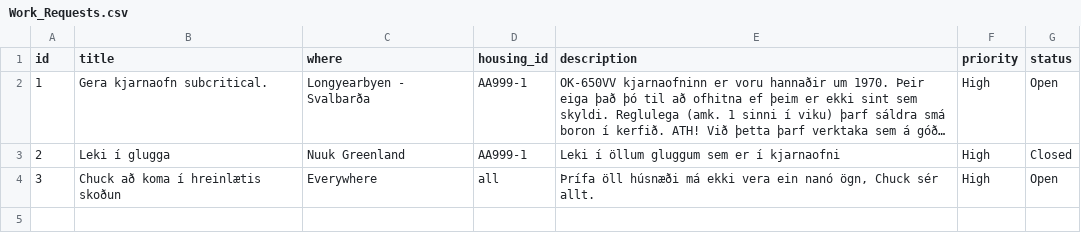
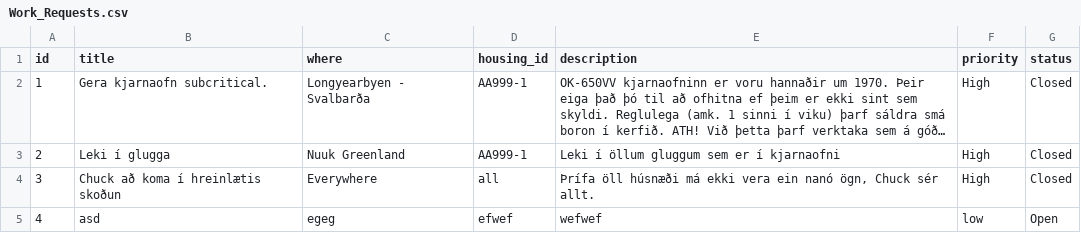
Before and after one commit to TobyWans/NaN-Air, a CSV file: src/data/Work_Requests.csv, drawn as a sheet; long unchanged cells end in …; the diff names each change by its address in the sheet, - before the commit and + after, or states it on an @@ line.

Commit message:
mest allt í work request komið

```diff
--- a/src/data/Work_Requests.csv
+++ b/src/data/Work_Requests.csv
-G2 (status): Open
+G2 (status): Closed
-G4 (status): Open
+G4 (status): Closed
+row 5: 4 | asd | egeg | efwef | wefwef | low | Open
```
Also changed, not shown: 6 other files.
